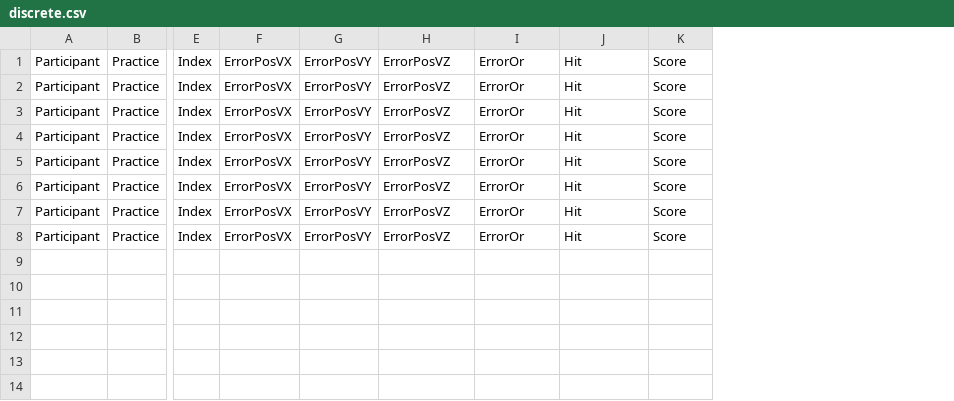
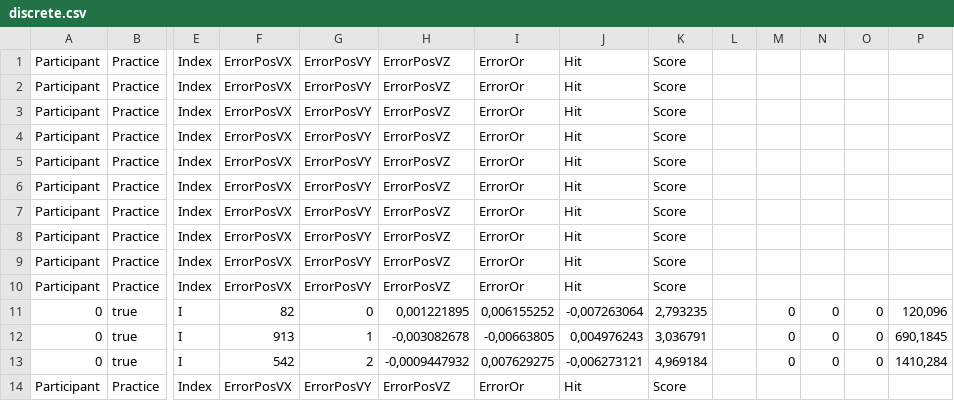
Before and after one commit to BenoitGeslain/Transfer-Illusions, a CSV file: Transfer Retargeting - VIVE/Data/discrete.csv, drawn as a sheet; only a part is shown, gaps mark what is left out; rows hold the shown columns only; the diff names each change by its address in the sheet, - before the commit and + after, or states it on an @@ line.

```diff
--- a/Transfer Retargeting - VIVE/Data/discrete.csv
+++ b/Transfer Retargeting - VIVE/Data/discrete.csv
+column L, empty
+column M, empty
+column N, empty
+column O, empty
+column P, empty
+row 9: Participant | Practice | Index | ErrorPosVX | ErrorPosVY | ErrorPosVZ | ErrorOr | Hit | Score
+row 10: Participant | Practice | Index | ErrorPosVX | ErrorPosVY | ErrorPosVZ | ErrorOr | Hit | Score
+row 11: 0 | true | I | 82 | 0 | 0,001221895 | 0,006155252 | -0,007263064 | 2,793235 |  | 0 | 0 | 0 | 120,096
+row 12: 0 | true | I | 913 | 1 | -0,003082678 | -0,00663805 | 0,004976243 | 3,036791 |  | 0 | 0 | 0 | 690,1845
+row 13: 0 | true | I | 542 | 2 | -0,0009447932 | 0,007629275 | -0,006273121 | 4,969184 |  | 0 | 0 | 0 | 1410,284
+row 14: Participant | Practice | Index | ErrorPosVX | ErrorPosVY | ErrorPosVZ | ErrorOr | Hit | Score
```
Also changed, not shown: 1 other file.
